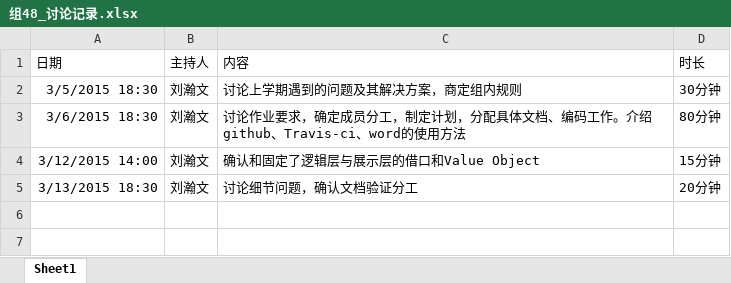
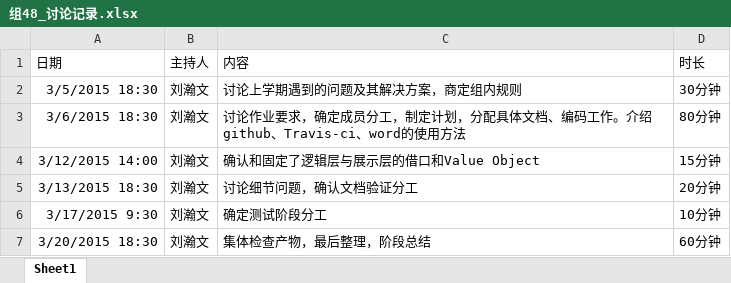
Before and after one commit to lhw13/NBAAnalysis, an Excel workbook: doc/组48_讨论记录.xlsx, sheet Sheet1, drawn as a sheet; values as stored, in another font and other column widths than the file's, no borders; the diff names each change by its address in the sheet, - before the commit and + after, or states it on an @@ line.

```diff
--- a/doc/组48_讨论记录.xlsx (sheet Sheet1)
+++ b/doc/组48_讨论记录.xlsx (sheet Sheet1)
+row 6: 3/17/2015 9:30 | 刘瀚文 | 确定测试阶段分工 | 10分钟
+row 7: 3/20/2015 18:30 | 刘瀚文 | 集体检查产物，最后整理，阶段总结 | 60分钟
```
Also changed, not shown: 3 other files.
